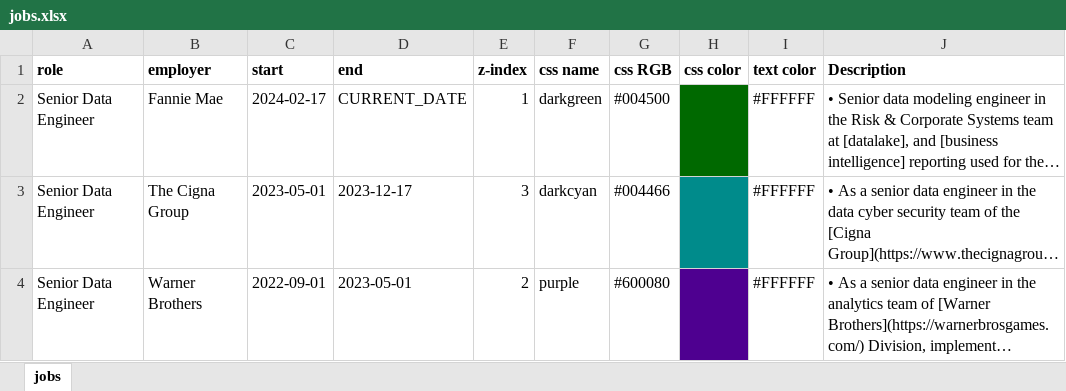
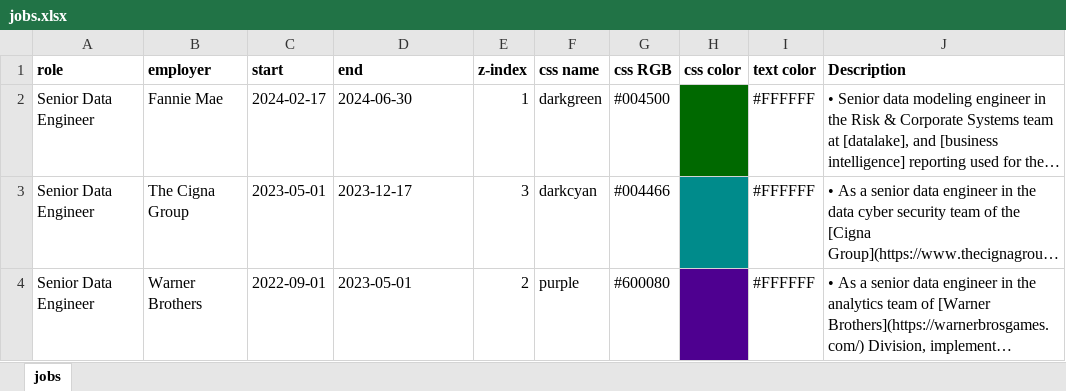
Before and after one commit to sbecker11/flock-of-postcards, an Excel workbook: static_content/jobs/jobs.xlsx, sheet jobs, drawn as a sheet; only a part is shown; long unchanged cells end in …; values as stored, in another font and other column widths than the file's, no borders; the diff names each change by its address in the sheet, - before the commit and + after, or states it on an @@ line.

Commit message:
README.md and jobs.xlsx updated

```diff
--- a/static_content/jobs/jobs.xlsx (sheet jobs)
+++ b/static_content/jobs/jobs.xlsx (sheet jobs)
-D2 (end): CURRENT_DATE
+D2 (end): 2024-06-30
```
Also changed, not shown: 3 other files.
